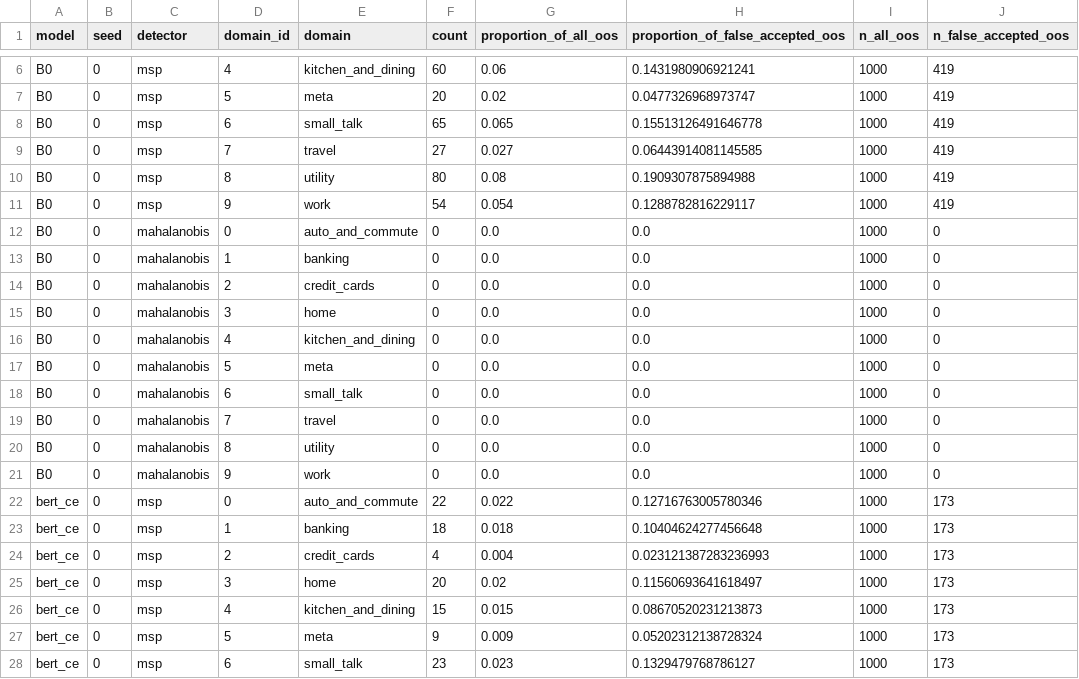
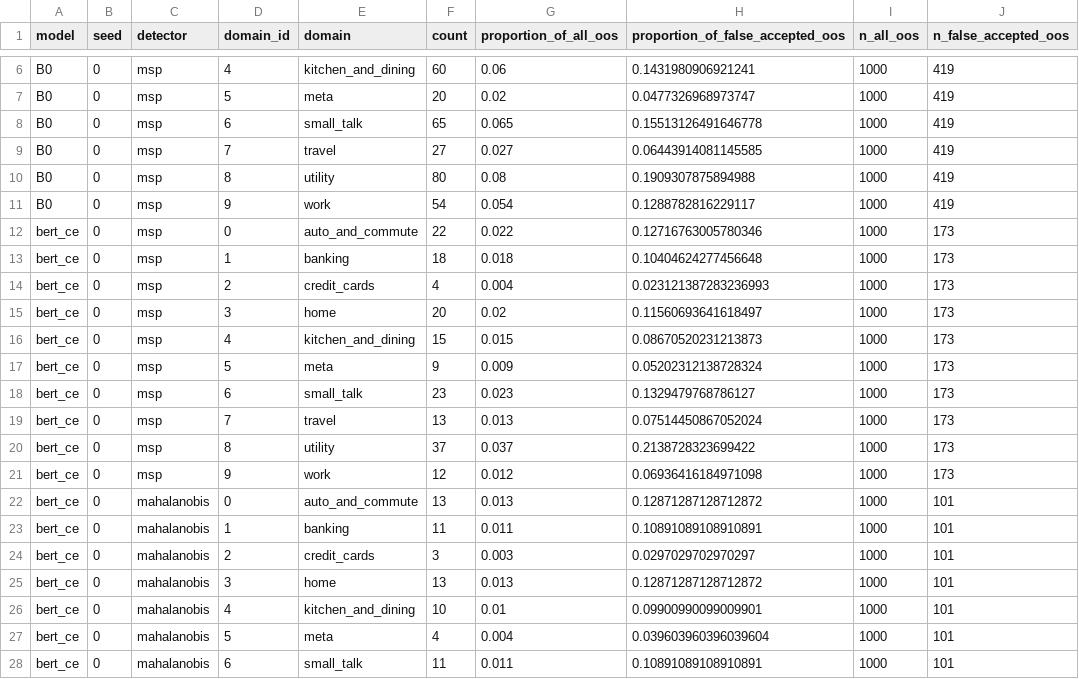
Before and after one commit to Ling3255/MFE310, a CSV file: 09_results/05_tables/oos_false_acceptance_destinations.csv, drawn as a sheet; only a part is shown, gaps mark what is left out; the shorter side is filled out with more unchanged rows; the diff names each change by its address in the sheet, - before the commit and + after, or states it on an @@ line.

```diff
--- a/09_results/05_tables/oos_false_acceptance_destinations.csv
+++ b/09_results/05_tables/oos_false_acceptance_destinations.csv
-row 12: B0 | 0 | mahalanobis | 0 | auto_and_commute | 0 | 0.0 | 0.0 | 1000 | 0
-row 13: B0 | 0 | mahalanobis | 1 | banking | 0 | 0.0 | 0.0 | 1000 | 0
-row 14: B0 | 0 | mahalanobis | 2 | credit_cards | 0 | 0.0 | 0.0 | 1000 | 0
-row 15: B0 | 0 | mahalanobis | 3 | home | 0 | 0.0 | 0.0 | 1000 | 0
-row 16: B0 | 0 | mahalanobis | 4 | kitchen_and_dining | 0 | 0.0 | 0.0 | 1000 | 0
-row 17: B0 | 0 | mahalanobis | 5 | meta | 0 | 0.0 | 0.0 | 1000 | 0
-row 18: B0 | 0 | mahalanobis | 6 | small_talk | 0 | 0.0 | 0.0 | 1000 | 0
-row 19: B0 | 0 | mahalanobis | 7 | travel | 0 | 0.0 | 0.0 | 1000 | 0
-row 20: B0 | 0 | mahalanobis | 8 | utility | 0 | 0.0 | 0.0 | 1000 | 0
-row 21: B0 | 0 | mahalanobis | 9 | work | 0 | 0.0 | 0.0 | 1000 | 0
```
Also changed, not shown: 09_results/05_tables/oos_false_acceptance_summary.csv, 09_results/06_cases/error_cases.csv, 4 other files.
